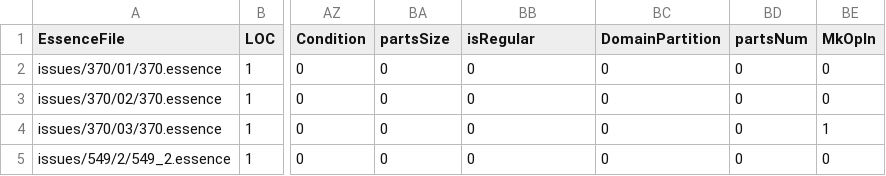
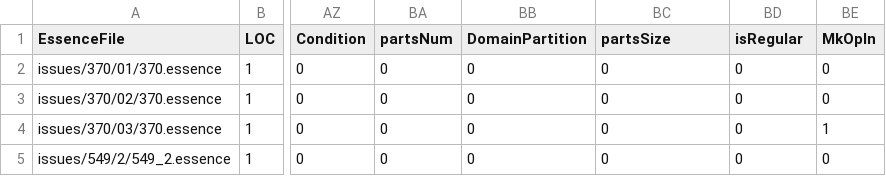
Before and after one commit to niklasdewally/conjure-oxide, a CSV file: tools/essence-feature-usage-stats/data.csv, drawn as a sheet; only a part is shown, gaps mark what is left out; the diff names each change by its address in the sheet, - before the commit and + after, or states it on an @@ line.

Commit message:
Actions: Deploy the essence features usage table 🚀

```diff
--- a/tools/essence-feature-usage-stats/data.csv
+++ b/tools/essence-feature-usage-stats/data.csv
-BA1: partsSize
+BA1: partsNum
-BB1: isRegular
+BB1: DomainPartition
-BC1: DomainPartition
+BC1: partsSize
-BD1: partsNum
+BD1: isRegular
```
Also changed, not shown: 1 other file.
